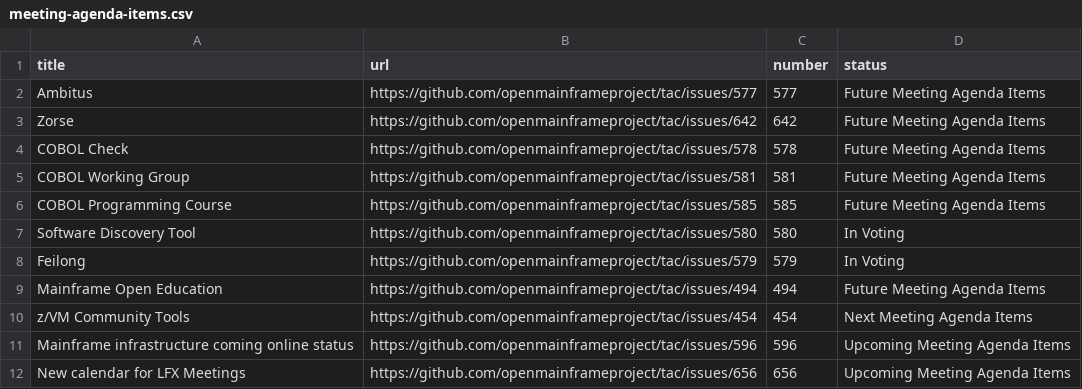
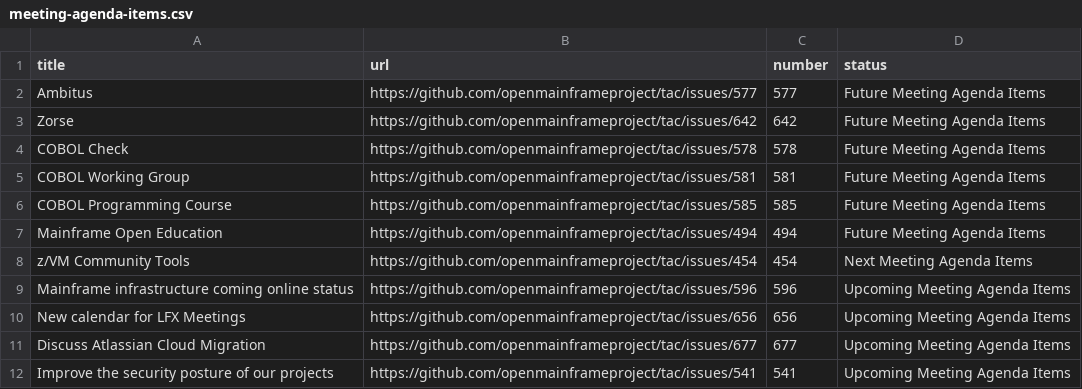
Before and after one commit to openmainframeproject/tac, a CSV file: _data/meeting-agenda-items.csv, drawn as a sheet; only a part is shown; the shorter side is filled out with more unchanged rows.

Commit message:
Update Data Sources
Signed-off-by: GitHub <noreply@github.com>

```diff
--- a/_data/meeting-agenda-items.csv
+++ b/_data/meeting-agenda-items.csv
@@ -6,4 +6,2 @@ COBOL Working Group,https://github.com/openmainframeproject/tac/issues/581,581,F
 COBOL Programming Course,https://github.com/openmainframeproject/tac/issues/585,585,Future Meeting Agenda Items
-Software Discovery Tool,https://github.com/openmainframeproject/tac/issues/580,580,In Voting
-Feilong,https://github.com/openmainframeproject/tac/issues/579,579,In Voting
 Mainframe Open Education,https://github.com/openmainframeproject/tac/issues/494,494,Future Meeting Agenda Items
```
